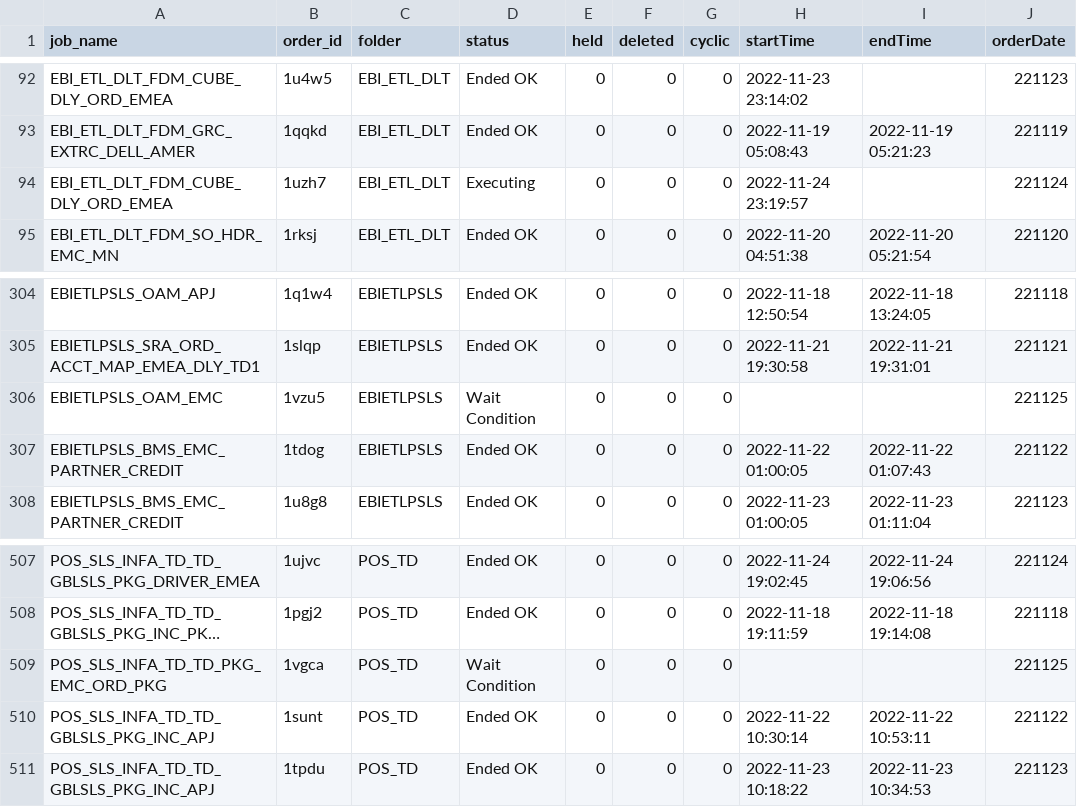
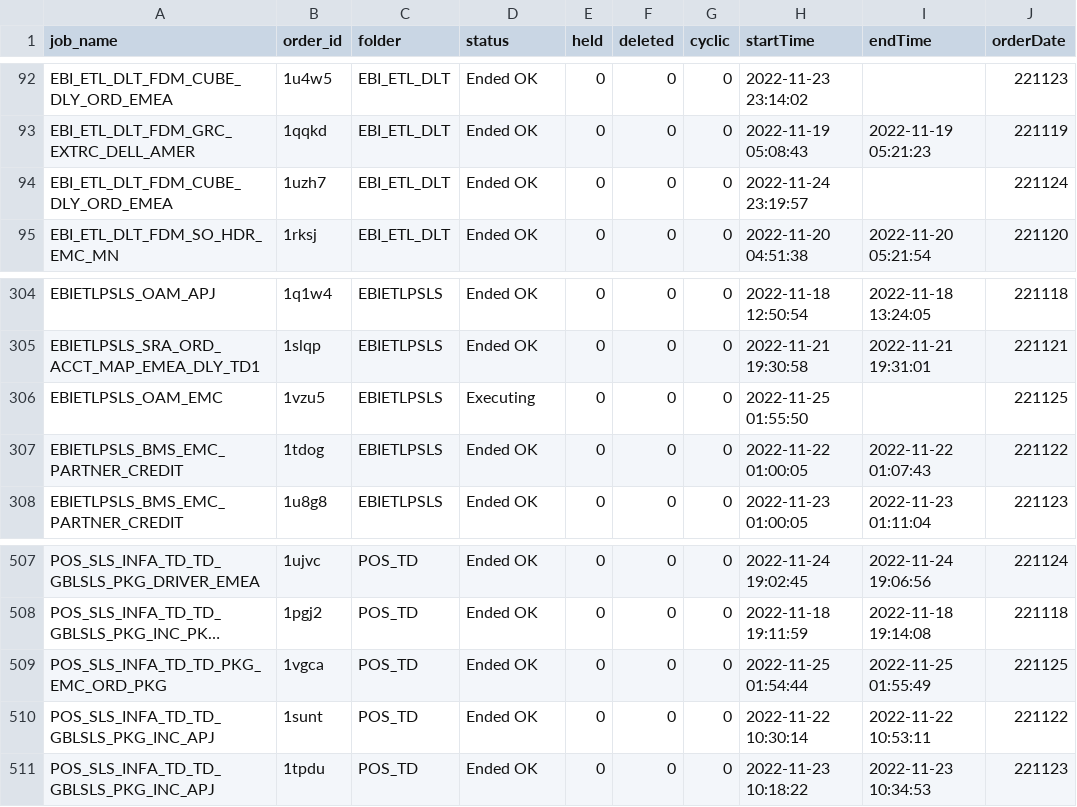
Before and after one commit to hnalubolu/Order_job_Status, a CSV file: ctm-logs.csv, drawn as a sheet; only a part is shown, gaps mark what is left out; long unchanged cells end in …; the diff names each change by its address in the sheet, - before the commit and + after, or states it on an @@ line.

```diff
--- a/ctm-logs.csv
+++ b/ctm-logs.csv
-D94 (status): Executing
+D94 (status): Ended OK
-D306 (status): Wait Condition
+D306 (status): Executing
-H306 (startTime): (empty)
+H306 (startTime): 2022-11-25 01:55:50
-D509 (status): Wait Condition
+D509 (status): Ended OK
-H509 (startTime): (empty)
+H509 (startTime): 2022-11-25 01:54:44
-I509 (endTime): (empty)
+I509 (endTime): 2022-11-25 01:55:49
```
Also changed, not shown: 1 other file.
